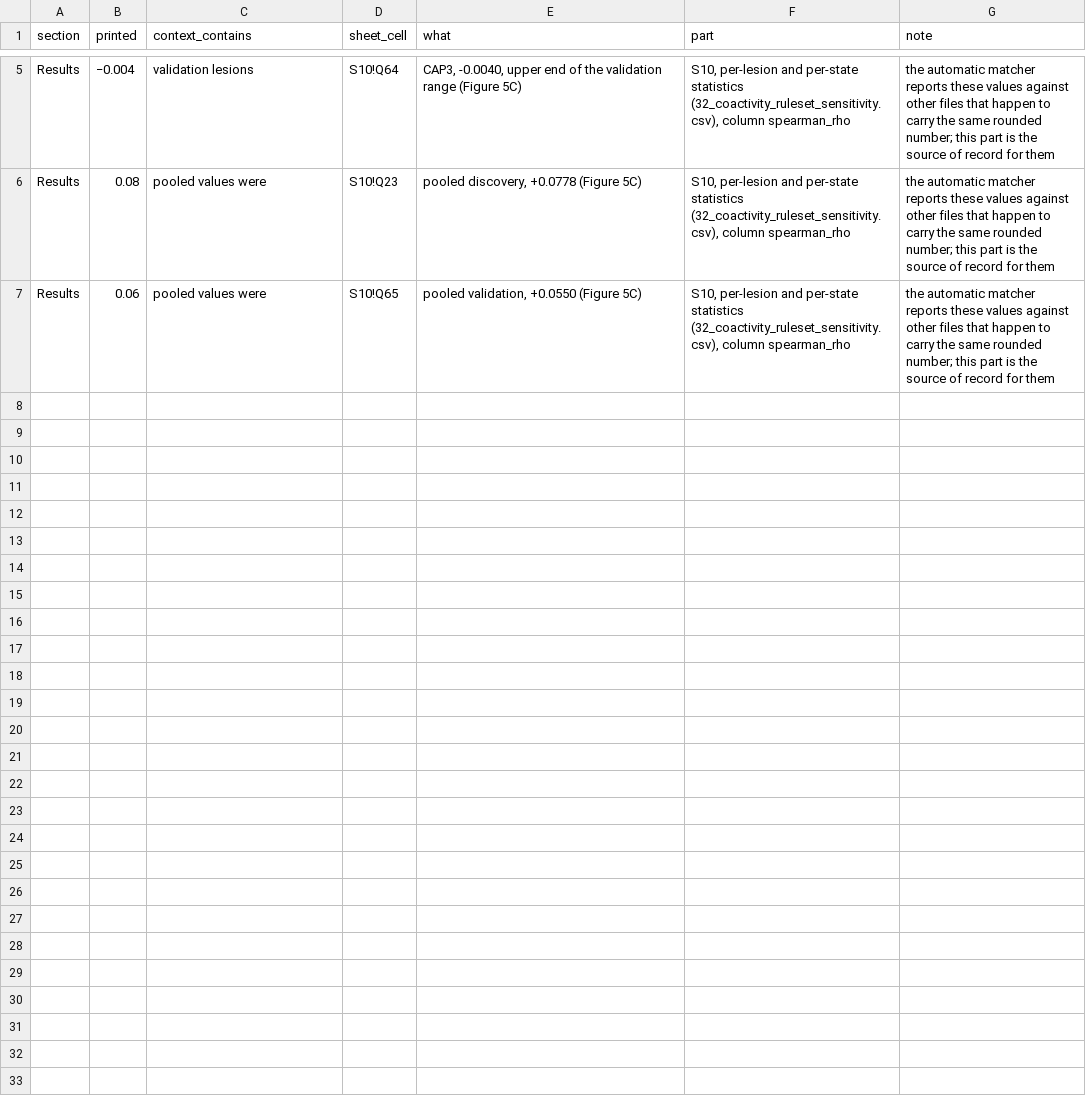
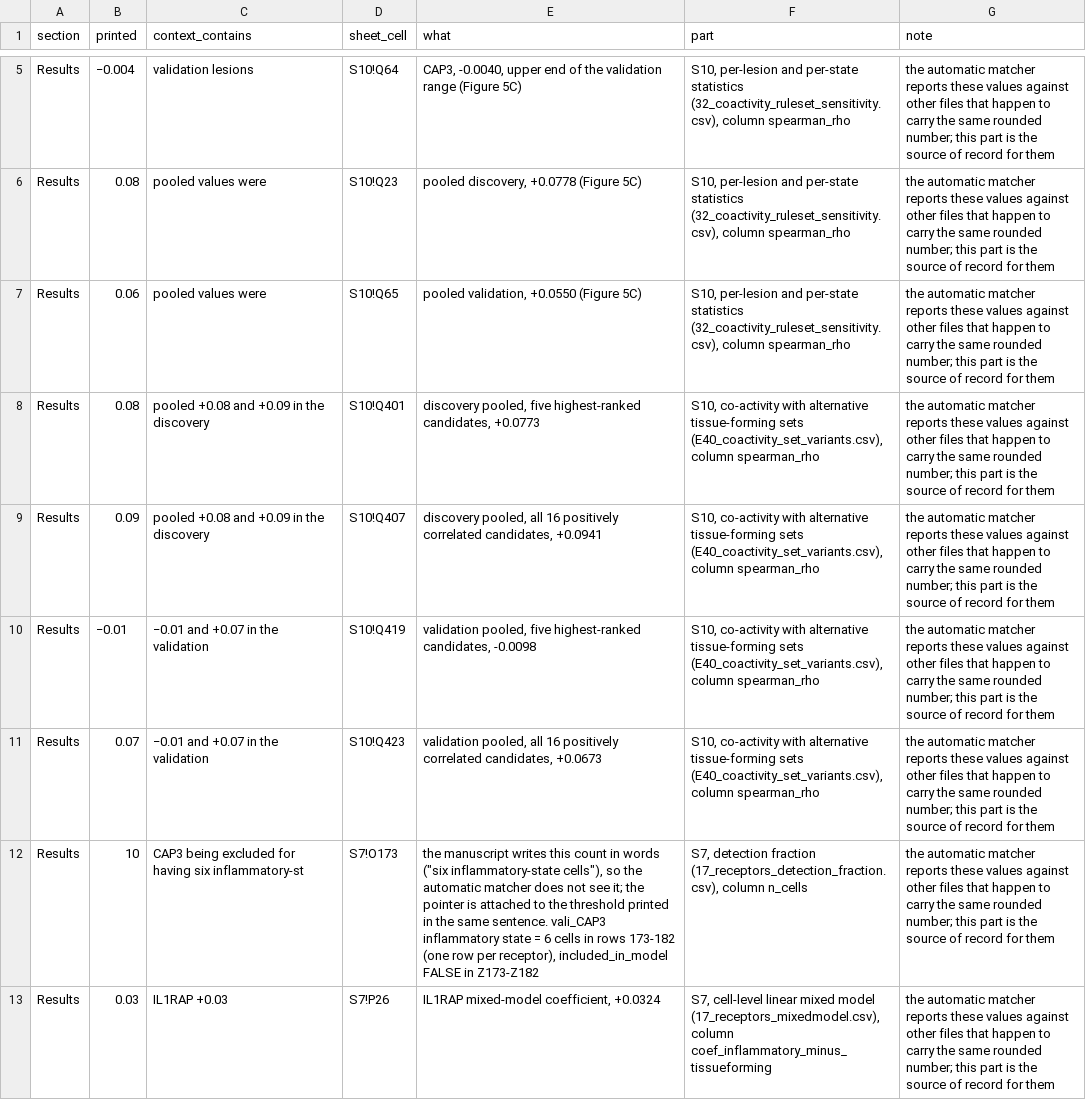
Before and after one commit to suzukis10111011/apscrna_public, a CSV file: 08_external_review/tables/E39_manual_pointers.csv, drawn as a sheet; only a part is shown, gaps mark what is left out; the diff names each change by its address in the sheet, - before the commit and + after, or states it on an @@ line.

Commit message:
v21: co-author review, set-variant sensitivity (E40)

```diff
--- a/08_external_review/tables/E39_manual_pointers.csv
+++ b/08_external_review/tables/E39_manual_pointers.csv
+row 8: Results | 0.08 | pooled +0.08 and +0.09 in the discovery | S10!Q401 | discovery pooled, five highest-ranked candidates, +0.0773 | S10, co-activity with alternative tissue-forming sets (E40_coactivity_set_variants.csv), column spearman_rho | the automatic matcher reports these values against other files that happen to carry the same rounded number; this part is the source of record for them
+row 9: Results | 0.09 | pooled +0.08 and +0.09 in the discovery | S10!Q407 | discovery pooled, all 16 positively correlated candidates, +0.0941 | S10, co-activity with alternative tissue-forming sets (E40_coactivity_set_variants.csv), column spearman_rho | the automatic matcher reports these values against other files that happen to carry the same rounded number; this part is the source of record for them
+row 10: Results | −0.01 | −0.01 and +0.07 in the validation | S10!Q419 | validation pooled, five highest-ranked candidates, -0.0098 | S10, co-activity with alternative tissue-forming sets (E40_coactivity_set_variants.csv), column spearman_rho | the automatic matcher reports these values against other files that happen to carry the same rounded number; this part is the source of record for them
+row 11: Results | 0.07 | −0.01 and +0.07 in the validation | S10!Q423 | validation pooled, all 16 positively correlated candidates, +0.0673 | S10, co-activity with alternative tissue-forming sets (E40_coactivity_set_variants.csv), column spearman_rho | the automatic matcher reports these values against other files that happen to carry the same rounded number; this part is the source of record for them
+row 12: Results | 10 | CAP3 being excluded for having six inflammatory-st | S7!O173 | the manuscript writes this count in words ("six inflammatory-state cells"), so the automatic matcher does not see it; the pointer is attached to the threshold printed in the same sentence. vali_CAP3 inflammatory state = 6 cells in rows 173-182 (one row per receptor), included_in_model FALSE in Z173-Z182 | S7, detection fraction (17_receptors_detection_fraction.csv), column n_cells | the automatic matcher reports these values against other files that happen to carry the same rounded number; this part is the source of record for them
+row 13: Results | 0.03 | IL1RAP +0.03 | S7!P26 | IL1RAP mixed-model coefficient, +0.0324 | S7, cell-level linear mixed model (17_receptors_mixedmodel.csv), column coef_inflammatory_minus_tissueforming | the automatic matcher reports these values against other files that happen to carry the same rounded number; this part is the source of record for them
```
Also changed, not shown: 07_submission_bundle/tables/supplementary_table_index.csv, 08_external_review/tables/E20_table_legends.csv, 11 other files.
